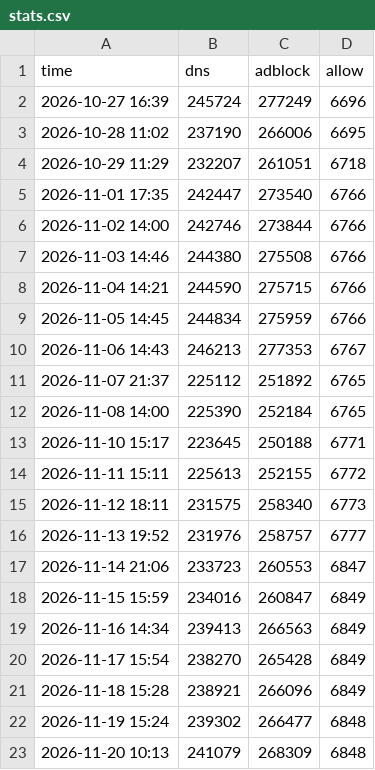
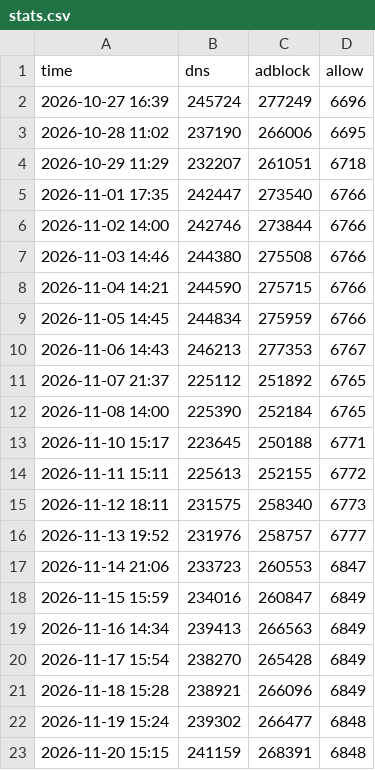
Before and after one commit to xiaolei7172/ADS, a CSV file: data/stats/stats.csv, drawn as a sheet; removed rows and columns are numbered as before the commit, all else as after; the diff names each change by its address in the sheet, - before the commit and + after, or states it on an @@ line.

```diff
--- a/data/stats/stats.csv
+++ b/data/stats/stats.csv
-row 23: 2026-11-20 10:13 | 241079 | 268309 | 6848
+row 23: 2026-11-20 15:15 | 241159 | 268391 | 6848
```
Also changed, not shown: 13 other files.
